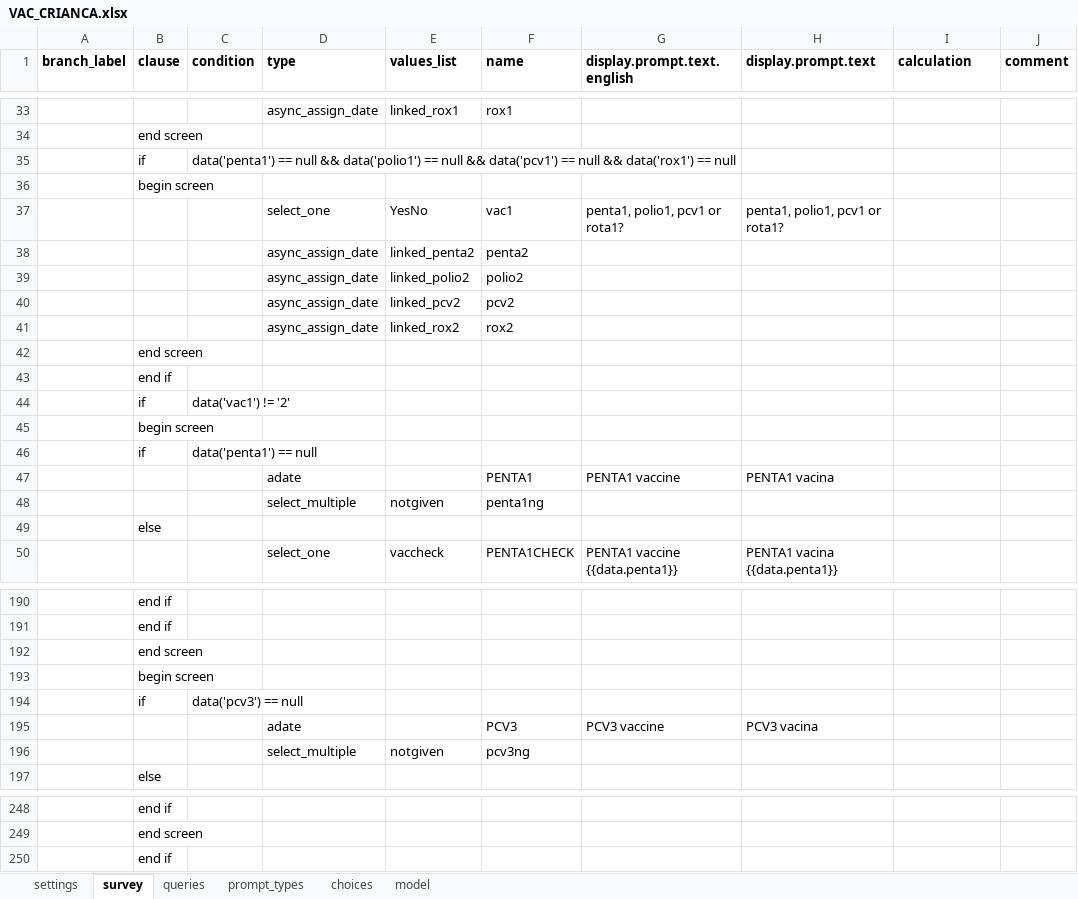
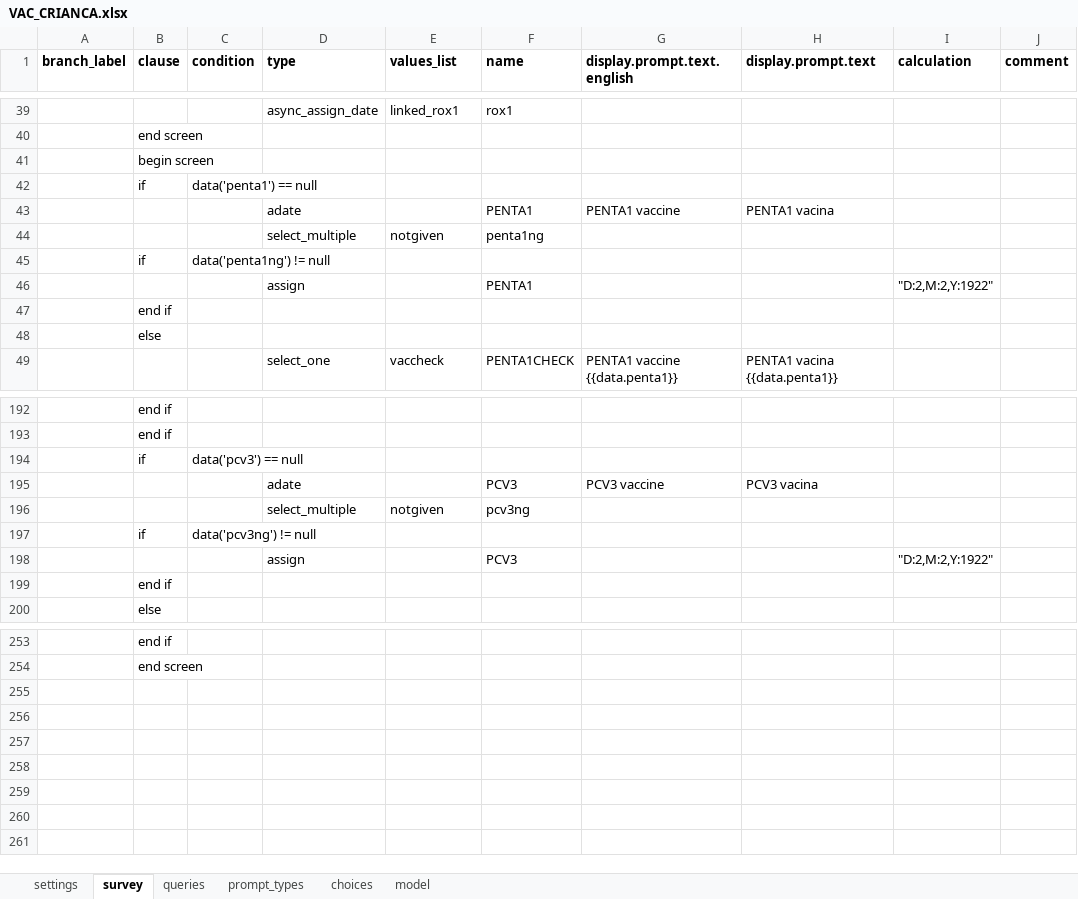
Before and after one commit to BandimHealthProject/EqM, an Excel workbook: app/config/tables/VAC/forms/VAC_CRIANCA/VAC_CRIANCA.xlsx, sheet survey, drawn as a sheet; only a part is shown, gaps mark what is left out; values as stored, in another font and other column widths than the file's, no borders; removed rows and columns are numbered as before the commit, all else as after; the diff covers the shown part only; the diff names each change by its address in the sheet, - before the commit and + after, or states it on an @@ line.

Commit message:
Changes in VAC_CRIANCA
Date for "not given" 2.2.1922

```diff
--- a/app/config/tables/VAC/forms/VAC_CRIANCA/VAC_CRIANCA.xlsx (sheet survey)
+++ b/app/config/tables/VAC/forms/VAC_CRIANCA/VAC_CRIANCA.xlsx (sheet survey)
-row 35:  | if | data('penta1') == null && data('polio1') == null && data('pcv1') == null && data('rox1') == null
-row 36:  | begin screen
-row 37:  |  |  | select_one | YesNo | vac1 | penta1, polio1, pcv1 or rota1? | penta1, polio1, pcv1 or rota1?
-row 38:  |  |  | async_assign_date | linked_penta2 | penta2
-row 39:  |  |  | async_assign_date | linked_polio2 | polio2
-row 40:  |  |  | async_assign_date | linked_pcv2 | pcv2
-row 41:  |  |  | async_assign_date | linked_rox2 | rox2
-row 42:  | end screen
@@ row 43 moved to row 13: end if @@
-row 44:  | if | data('vac1') != '2'
+row 45:  | if | data('penta1ng') != null
+row 46:  |  |  | assign |  | PENTA1 |  |  | "D:2,M:2,Y:1922"
@@ row 106 moved to row 47: end if @@
-row 192:  | end screen
-row 193:  | begin screen
+row 197:  | if | data('pcv3ng') != null
+row 198:  |  |  | assign |  | PCV3 |  |  | "D:2,M:2,Y:1922"
+row 199:  | end if
@@ row 250 moved to row 123: end if @@
```
Also changed, not shown: 35 added rows, 25 removed rows and 5 moved rows elsewhere in this sheet, sheet model, app/config/tables/VAC/forms/VAC/VAC.xlsx, 2 other files.
